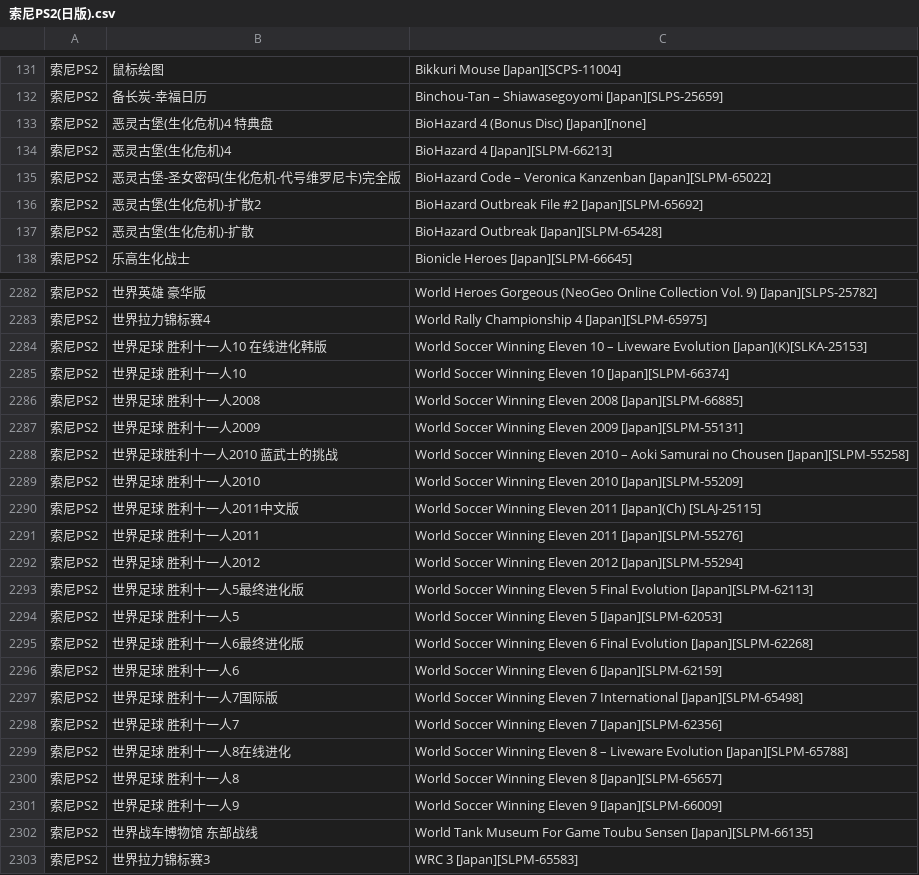
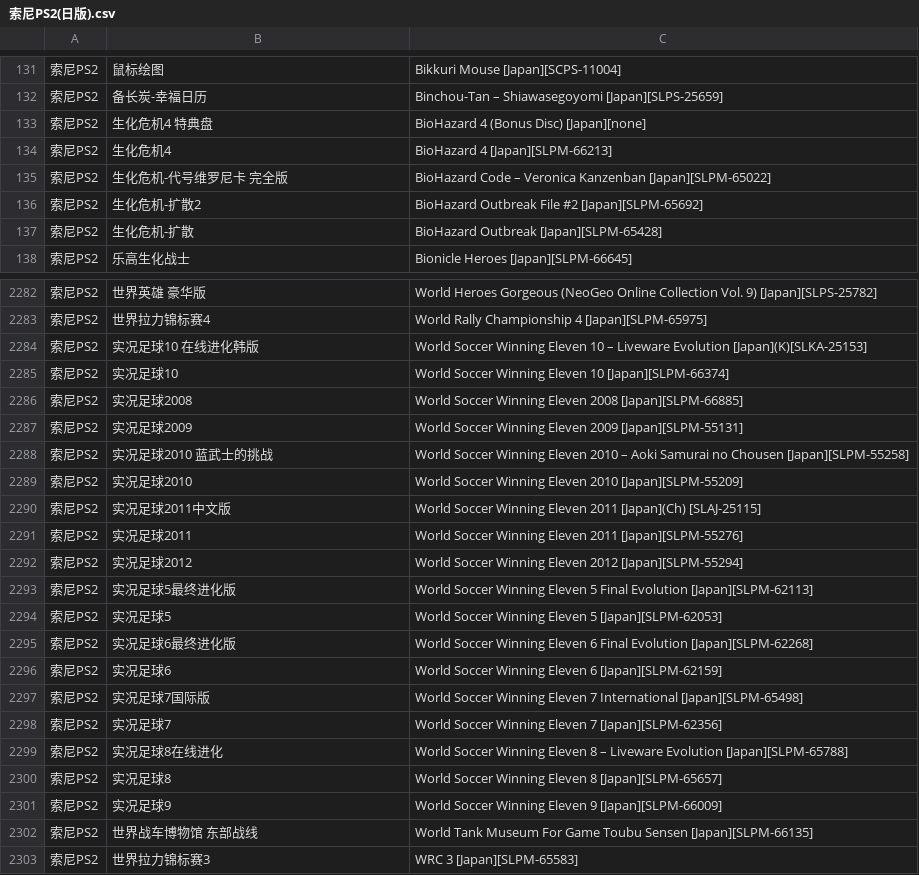
Before and after one commit to LRaito/xgame, a CSV file: backend/search/csv/索尼PS2(日版).csv, drawn as a sheet; only a part is shown, gaps mark what is left out; the diff covers the shown part only.

```diff
--- a/backend/search/csv/索尼PS2(日版).csv
+++ b/backend/search/csv/索尼PS2(日版).csv
@@ -132,7 +132,7 @@
 索尼PS2,备长炭-幸福日历,Binchou-Tan – Shiawasegoyomi [Japan][SLPS-25659]
-索尼PS2,恶灵古堡(生化危机)4 特典盘,BioHazard 4 (Bonus Disc) [Japan][none]
-索尼PS2,恶灵古堡(生化危机)4,BioHazard 4 [Japan][SLPM-66213]
-索尼PS2,恶灵古堡-圣女密码(生化危机-代号维罗尼卡)完全版,BioHazard Code – Veronica Kanzenban [Japan][SLPM-65022]
-索尼PS2,恶灵古堡(生化危机)-扩散2,BioHazard Outbreak File #2 [Japan][SLPM-65692]
-索尼PS2,恶灵古堡(生化危机)-扩散,BioHazard Outbreak [Japan][SLPM-65428]
+索尼PS2,生化危机4 特典盘,BioHazard 4 (Bonus Disc) [Japan][none]
+索尼PS2,生化危机4,BioHazard 4 [Japan][SLPM-66213]
+索尼PS2,生化危机-代号维罗尼卡 完全版,BioHazard Code – Veronica Kanzenban [Japan][SLPM-65022]
+索尼PS2,生化危机-扩散2,BioHazard Outbreak File #2 [Japan][SLPM-65692]
+索尼PS2,生化危机-扩散,BioHazard Outbreak [Japan][SLPM-65428]
 索尼PS2,乐高生化战士,Bionicle Heroes [Japan][SLPM-66645]
@@ -2283,20 +2283,20 @@
 索尼PS2,世界拉力锦标赛4,World Rally Championship 4 [Japan][SLPM-65975]
-索尼PS2,世界足球 胜利十一人10 在线进化韩版,World Soccer Winning Eleven 10 – Liveware Evolution [Japan](K)[SLKA-25153]
-索尼PS2,世界足球 胜利十一人10,World Soccer Winning Eleven 10 [Japan][SLPM-66374]
-索尼PS2,世界足球 胜利十一人2008,World Soccer Winning Eleven 2008 [Japan][SLPM-66885]
-索尼PS2,世界足球 胜利十一人2009,World Soccer Winning Eleven 2009 [Japan][SLPM-55131]
-索尼PS2,世界足球胜利十一人2010 蓝武士的挑战,World Soccer Winning Eleven 2010 – Aoki Samurai no Chousen [Japan][SLPM-55258]
-索尼PS2,世界足球 胜利十一人2010,World Soccer Winning Eleven 2010 [Japan][SLPM-55209]
-索尼PS2,世界足球 胜利十一人2011中文版,World Soccer Winning Eleven 2011 [Japan](Ch) [SLAJ-25115]
-索尼PS2,世界足球 胜利十一人2011,World Soccer Winning Eleven 2011 [Japan][SLPM-55276]
-索尼PS2,世界足球 胜利十一人2012,World Soccer Winning Eleven 2012 [Japan][SLPM-55294]
-索尼PS2,世界足球 胜利十一人5最终进化版,World Soccer Winning Eleven 5 Final Evolution [Japan][SLPM-62113]
-索尼PS2,世界足球 胜利十一人5,World Soccer Winning Eleven 5 [Japan][SLPM-62053]
-索尼PS2,世界足球 胜利十一人6最终进化版,World Soccer Winning Eleven 6 Final Evolution [Japan][SLPM-62268]
-索尼PS2,世界足球 胜利十一人6,World Soccer Winning Eleven 6 [Japan][SLPM-62159]
-索尼PS2,世界足球 胜利十一人7国际版,World Soccer Winning Eleven 7 International [Japan][SLPM-65498]
-索尼PS2,世界足球 胜利十一人7,World Soccer Winning Eleven 7 [Japan][SLPM-62356]
-索尼PS2,世界足球 胜利十一人8在线进化,World Soccer Winning Eleven 8 – Liveware Evolution [Japan][SLPM-65788]
-索尼PS2,世界足球 胜利十一人8,World Soccer Winning Eleven 8 [Japan][SLPM-65657]
-索尼PS2,世界足球 胜利十一人9,World Soccer Winning Eleven 9 [Japan][SLPM-66009]
+索尼PS2,实况足球10 在线进化韩版,World Soccer Winning Eleven 10 – Liveware Evolution [Japan](K)[SLKA-25153]
+索尼PS2,实况足球10,World Soccer Winning Eleven 10 [Japan][SLPM-66374]
+索尼PS2,实况足球2008,World Soccer Winning Eleven 2008 [Japan][SLPM-66885]
+索尼PS2,实况足球2009,World Soccer Winning Eleven 2009 [Japan][SLPM-55131]
+索尼PS2,实况足球2010 蓝武士的挑战,World Soccer Winning Eleven 2010 – Aoki Samurai no Chousen [Japan][SLPM-55258]
+索尼PS2,实况足球2010,World Soccer Winning Eleven 2010 [Japan][SLPM-55209]
+索尼PS2,实况足球2011中文版,World Soccer Winning Eleven 2011 [Japan](Ch) [SLAJ-25115]
+索尼PS2,实况足球2011,World Soccer Winning Eleven 2011 [Japan][SLPM-55276]
+索尼PS2,实况足球2012,World Soccer Winning Eleven 2012 [Japan][SLPM-55294]
+索尼PS2,实况足球5最终进化版,World Soccer Winning Eleven 5 Final Evolution [Japan][SLPM-62113]
+索尼PS2,实况足球5,World Soccer Winning Eleven 5 [Japan][SLPM-62053]
+索尼PS2,实况足球6最终进化版,World Soccer Winning Eleven 6 Final Evolution [Japan][SLPM-62268]
+索尼PS2,实况足球6,World Soccer Winning Eleven 6 [Japan][SLPM-62159]
+索尼PS2,实况足球7国际版,World Soccer Winning Eleven 7 International [Japan][SLPM-65498]
+索尼PS2,实况足球7,World Soccer Winning Eleven 7 [Japan][SLPM-62356]
+索尼PS2,实况足球8在线进化,World Soccer Winning Eleven 8 – Liveware Evolution [Japan][SLPM-65788]
+索尼PS2,实况足球8,World Soccer Winning Eleven 8 [Japan][SLPM-65657]
+索尼PS2,实况足球9,World Soccer Winning Eleven 9 [Japan][SLPM-66009]
 索尼PS2,世界战车博物馆 东部战线,World Tank Museum For Game Toubu Sensen [Japan][SLPM-66135]
```
Also changed, not shown: 34 edited cells elsewhere in this file, backend/search/csv/世嘉MD.csv, backend/search/csv/任天堂3DS.csv, 25 other files.
